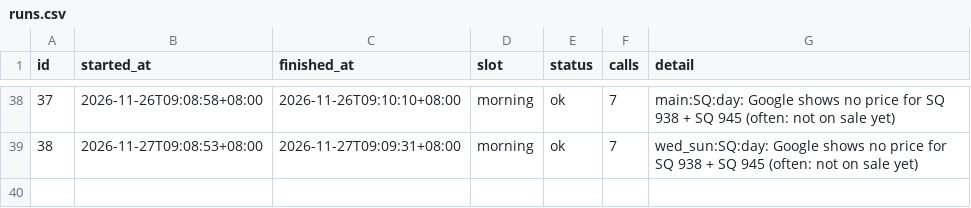
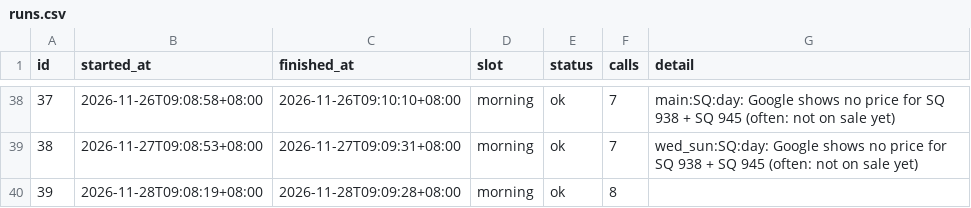
Before and after one commit to plusxjunn/jjwq-flight-tracker, a CSV file: data/runs.csv, drawn as a sheet; only a part is shown, gaps mark what is left out; the diff names each change by its address in the sheet, - before the commit and + after, or states it on an @@ line.

```diff
--- a/data/runs.csv
+++ b/data/runs.csv
+row 40: 39 | 2026-11-28T09:08:19+08:00 | 2026-11-28T09:09:28+08:00 | morning | ok | 8
```
Also changed, not shown: data/prices.csv, 2 other files.
